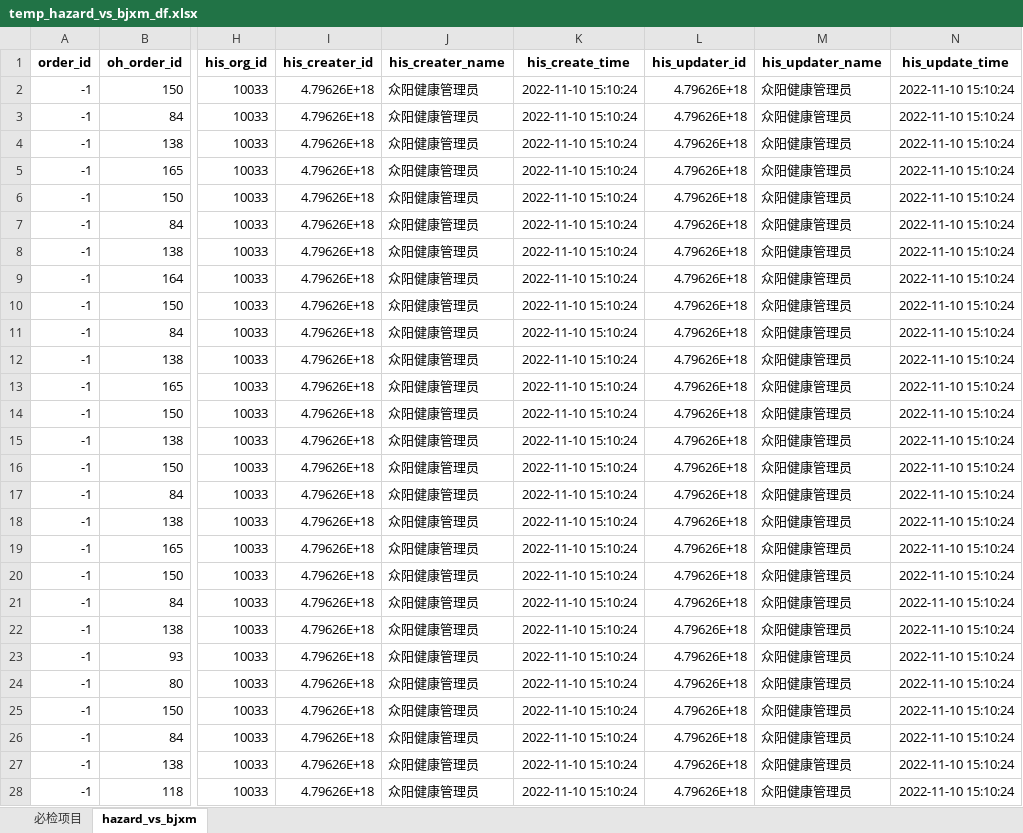
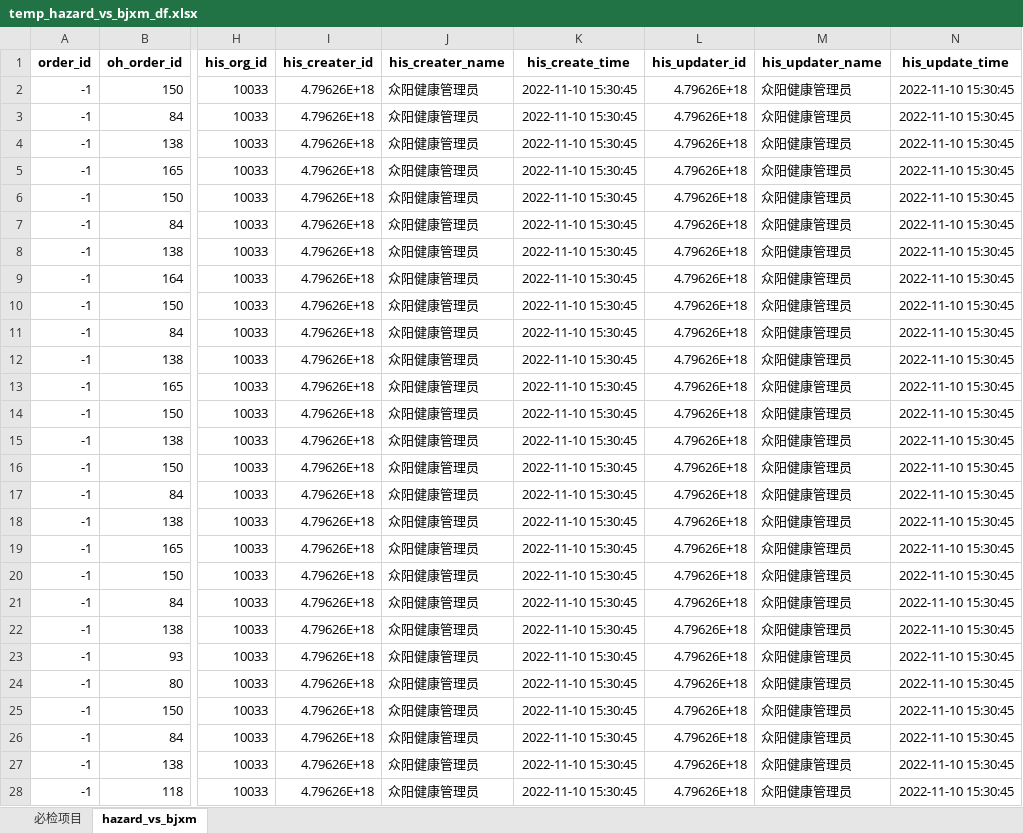
Before and after one commit to msun-jxch/oh, an Excel workbook: res/temp_hazard_vs_bjxm_df.xlsx, sheet hazard_vs_bjxm, drawn as a sheet; only a part is shown, gaps mark what is left out; values as stored, in another font and other column widths than the file's, no borders; the diff covers the shown part only; the diff names each change by its address in the sheet, - before the commit and + after, or states it on an @@ line.

```diff
--- a/res/temp_hazard_vs_bjxm_df.xlsx (sheet hazard_vs_bjxm)
+++ b/res/temp_hazard_vs_bjxm_df.xlsx (sheet hazard_vs_bjxm)
-K2:K28 (his_create_time): 2022-11-10 15:10:24
+K2:K28 (his_create_time): 2022-11-10 15:30:45
-N2:N28 (his_update_time): 2022-11-10 15:10:24
+N2:N28 (his_update_time): 2022-11-10 15:30:45
```
Also changed, not shown: 1710 edited cells elsewhere in this sheet, res/temp_dict_order_extend_df.xlsx, res/体检项目关联.xlsx, 2 other files.
